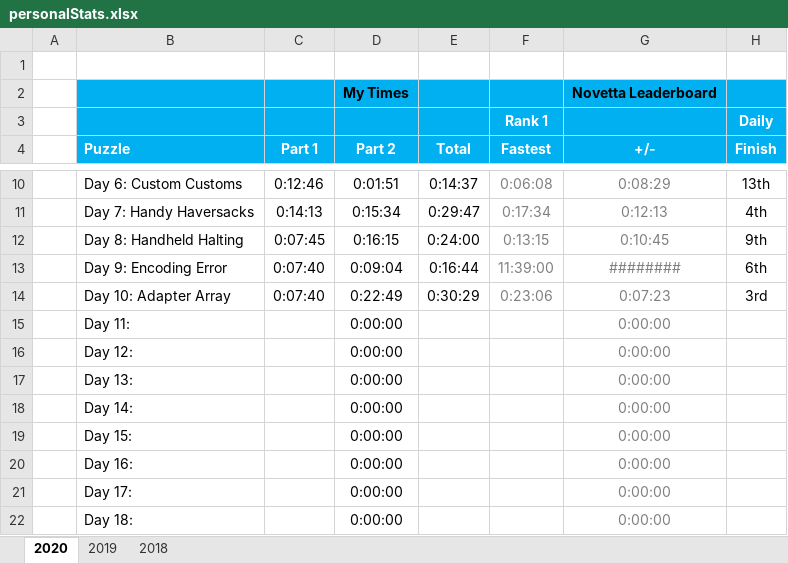
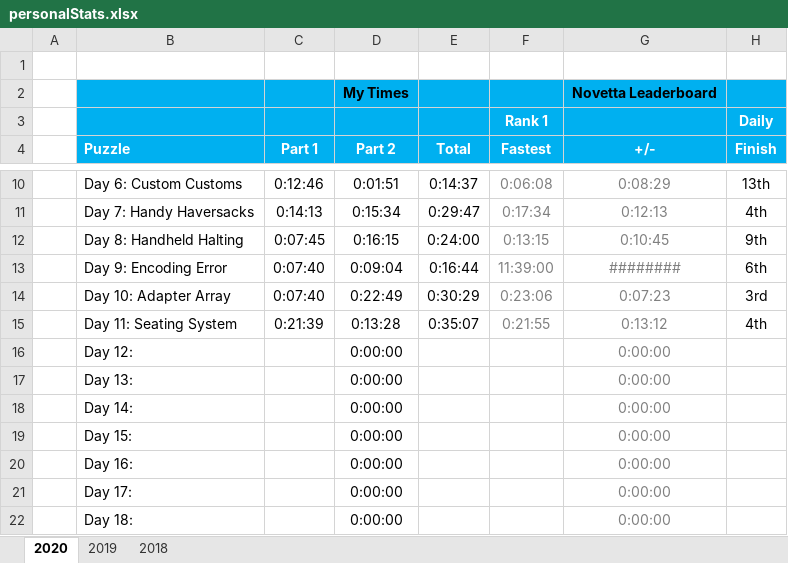
Before and after one commit to briuri/advent-of-code, an Excel workbook: data/viz/personalStats.xlsx, sheet 2020, drawn as a sheet; only a part is shown, gaps mark what is left out; values as stored, in another font and other column widths than the file's, no borders; removed rows and columns are numbered as before the commit, all else as after; the diff names each change by its address in the sheet, - before the commit and + after, or states it on an @@ line.

Commit message:
Viz data for Day 11 so far.

```diff
--- a/data/viz/personalStats.xlsx (sheet 2020)
+++ b/data/viz/personalStats.xlsx (sheet 2020)
-row 15:  | Day 11: |  | 0:00:00 |  |  | 0:00:00
+row 15:  | Day 11: Seating System | 0:21:39 | 0:13:28 | 0:35:07 | 0:21:55 | 0:13:12 | 4th
```
Also changed, not shown: 4 other files.
